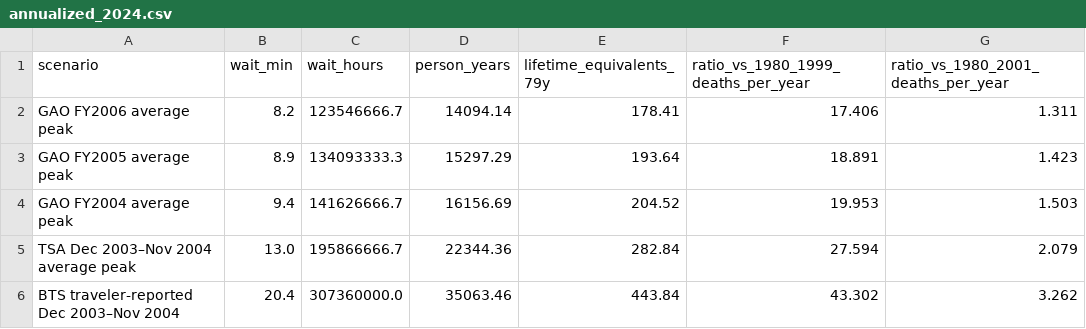
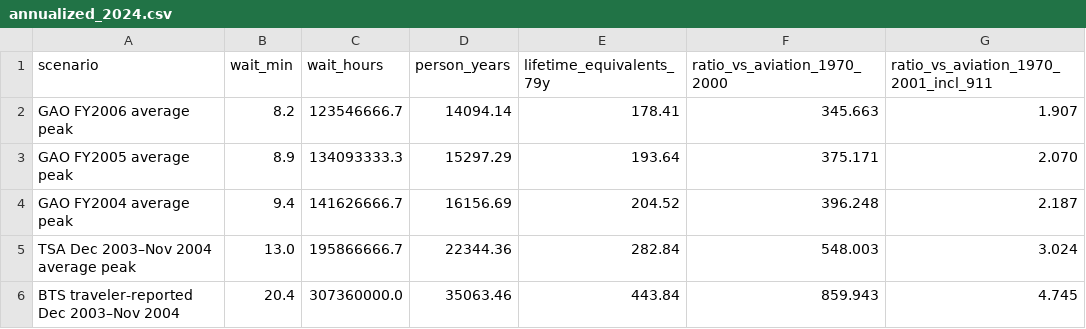
Before and after one commit to brandonp2412/TSA-BodyCount, a CSV file: results/annualized_2024.csv, drawn as a sheet.

```diff
--- a/results/annualized_2024.csv
+++ b/results/annualized_2024.csv
@@ -1,6 +1,6 @@
-scenario,wait_min,wait_hours,person_years,lifetime_equivalents_79y,ratio_vs_1980_1999_deaths_per_year,ratio_vs_1980_2001_deaths_per_year
-GAO FY2006 average peak,8.2,123546666.7,14094.14,178.41,17.406,1.311
-GAO FY2005 average peak,8.9,134093333.3,15297.29,193.64,18.891,1.423
-GAO FY2004 average peak,9.4,141626666.7,16156.69,204.52,19.953,1.503
-TSA Dec 2003–Nov 2004 average peak,13.0,195866666.7,22344.36,282.84,27.594,2.079
-BTS traveler-reported Dec 2003–Nov 2004,20.4,307360000.0,35063.46,443.84,43.302,3.262
+scenario,wait_min,wait_hours,person_years,lifetime_equivalents_79y,ratio_vs_aviation_1970_2000,ratio_vs_aviation_1970_2001_incl_911
+GAO FY2006 average peak,8.2,123546666.7,14094.14,178.41,345.663,1.907
+GAO FY2005 average peak,8.9,134093333.3,15297.29,193.64,375.171,2.070
+GAO FY2004 average peak,9.4,141626666.7,16156.69,204.52,396.248,2.187
+TSA Dec 2003–Nov 2004 average peak,13.0,195866666.7,22344.36,282.84,548.003,3.024
+BTS traveler-reported Dec 2003–Nov 2004,20.4,307360000.0,35063.46,443.84,859.943,4.745
```
Also changed, not shown: data/inputs.csv, 8 other files.
